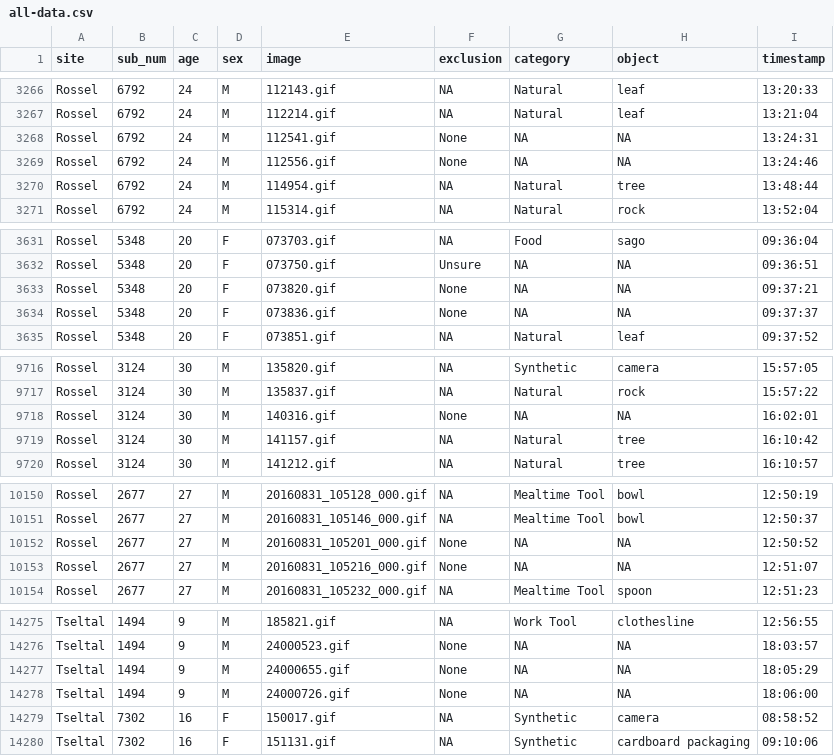
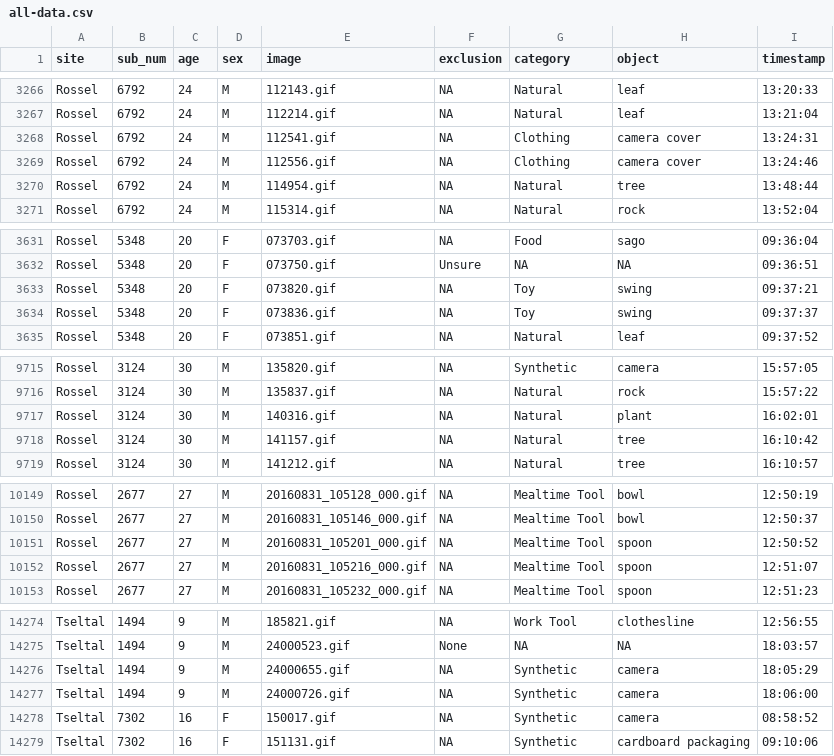
Before and after one commit to kennedycasey/daylong-object-ids, a CSV file: data/casillas/all-data.csv, drawn as a sheet; only a part is shown, gaps mark what is left out; the diff covers the shown part only.

```diff
--- a/data/casillas/all-data.csv
+++ b/data/casillas/all-data.csv
@@ -3267,4 +3267,4 @@ Rossel,6792,24,M,112143.gif,NA,Natural,leaf,13:20:33
 Rossel,6792,24,M,112214.gif,NA,Natural,leaf,13:21:04
-Rossel,6792,24,M,112541.gif,None,NA,NA,13:24:31
-Rossel,6792,24,M,112556.gif,None,NA,NA,13:24:46
+Rossel,6792,24,M,112541.gif,NA,Clothing,camera cover,13:24:31
+Rossel,6792,24,M,112556.gif,NA,Clothing,camera cover,13:24:46
 Rossel,6792,24,M,114954.gif,NA,Natural,tree,13:48:44
@@ -3632,4 +3632,4 @@ Rossel,5348,20,F,073703.gif,NA,Food,sago,09:36:04
 Rossel,5348,20,F,073750.gif,Unsure,NA,NA,09:36:51
-Rossel,5348,20,F,073820.gif,None,NA,NA,09:37:21
-Rossel,5348,20,F,073836.gif,None,NA,NA,09:37:37
+Rossel,5348,20,F,073820.gif,NA,Toy,swing,09:37:21
+Rossel,5348,20,F,073836.gif,NA,Toy,swing,09:37:37
 Rossel,5348,20,F,073851.gif,NA,Natural,leaf,09:37:52
@@ -9717,3 +9716,3 @@ Rossel,3124,30,M,135820.gif,NA,Synthetic,camera,15:57:05
 Rossel,3124,30,M,135837.gif,NA,Natural,rock,15:57:22
-Rossel,3124,30,M,140316.gif,None,NA,NA,16:02:01
+Rossel,3124,30,M,140316.gif,NA,Natural,plant,16:02:01
 Rossel,3124,30,M,141157.gif,NA,Natural,tree,16:10:42
@@ -10151,4 +10150,4 @@ Rossel,2677,27,M,20160831_105128_000.gif,NA,Mealtime Tool,bowl,12:50:19
 Rossel,2677,27,M,20160831_105146_000.gif,NA,Mealtime Tool,bowl,12:50:37
-Rossel,2677,27,M,20160831_105201_000.gif,None,NA,NA,12:50:52
-Rossel,2677,27,M,20160831_105216_000.gif,None,NA,NA,12:51:07
+Rossel,2677,27,M,20160831_105201_000.gif,NA,Mealtime Tool,spoon,12:50:52
+Rossel,2677,27,M,20160831_105216_000.gif,NA,Mealtime Tool,spoon,12:51:07
 Rossel,2677,27,M,20160831_105232_000.gif,NA,Mealtime Tool,spoon,12:51:23
@@ -14276,4 +14275,4 @@ Tseltal,1494,9,M,185821.gif,NA,Work Tool,clothesline,12:56:55
 Tseltal,1494,9,M,24000523.gif,None,NA,NA,18:03:57
-Tseltal,1494,9,M,24000655.gif,None,NA,NA,18:05:29
-Tseltal,1494,9,M,24000726.gif,None,NA,NA,18:06:00
+Tseltal,1494,9,M,24000655.gif,NA,Synthetic,camera,18:05:29
+Tseltal,1494,9,M,24000726.gif,NA,Synthetic,camera,18:06:00
 Tseltal,7302,16,F,150017.gif,NA,Synthetic,camera,08:58:52
```
Also changed, not shown: 2 added rows, 2 removed rows and 52 edited cells elsewhere in this file, data/casillas/manual-checks/new-no-objects.csv, data/casillas/manual-checks/no-objects.csv.
